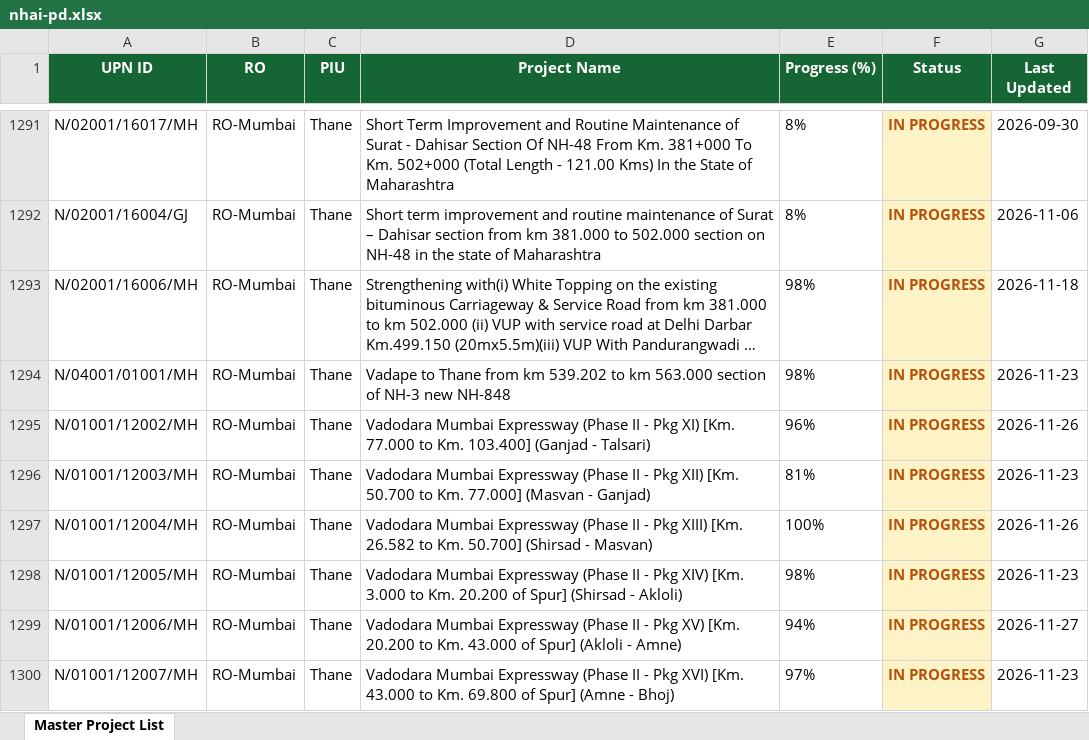
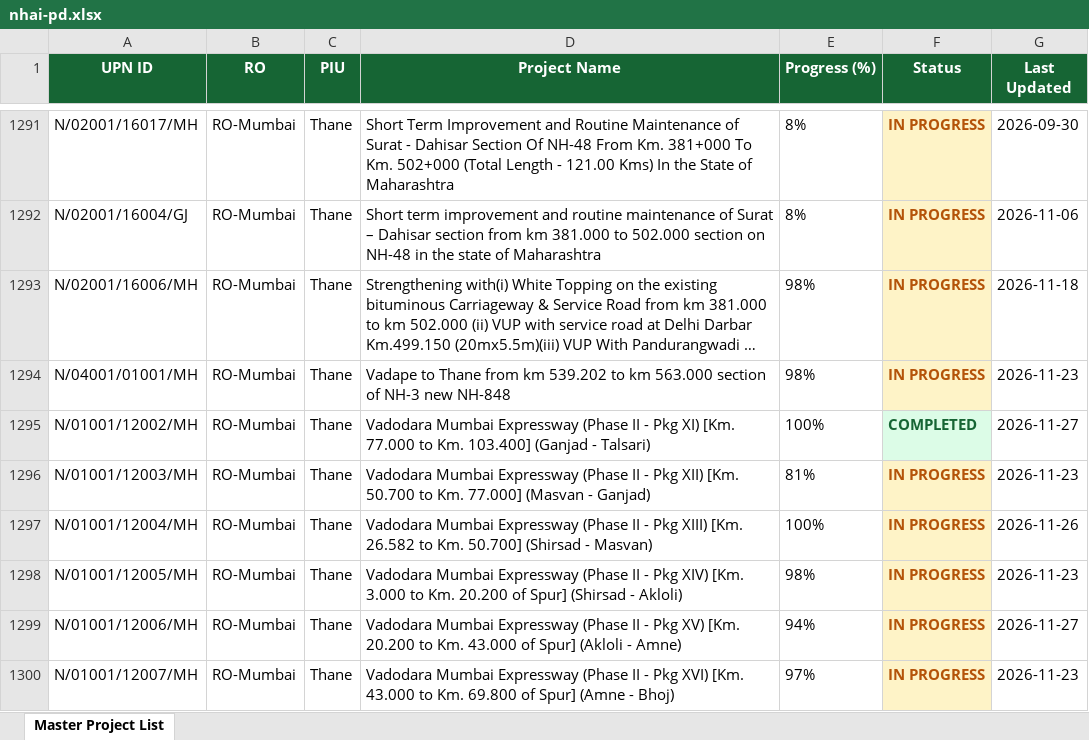
Before and after one commit to manojcivil2017-bit/manojdashboard, an Excel workbook: history/2026-11-27/nhai-pd.xlsx, sheet Master Project List, drawn as a sheet; only a part is shown, gaps mark what is left out; long unchanged cells end in …; values as stored, in another font and other column widths than the file's, no borders; the diff names each change by its address in the sheet, - before the commit and + after, or states it on an @@ line.

Commit message:
Auto-sync from portals (27 Nov 2026 15:14): NHAI PD Rating

```diff
--- a/history/2026-11-27/nhai-pd.xlsx (sheet Master Project List)
+++ b/history/2026-11-27/nhai-pd.xlsx (sheet Master Project List)
-E1295 (Progress (%)): 96%
+E1295 (Progress (%)): 100%
-F1295 (Status): IN PROGRESS
+F1295 (Status): COMPLETED
@@ F1295 fill: #FEF3C7 → #DCFCE7, text colour: #B45309 → #166534 @@
-G1295 (Last Updated): 2026-11-26
+G1295 (Last Updated): 2026-11-27
```
Also changed, not shown: nhai-pd.xlsx, 1 other file.
